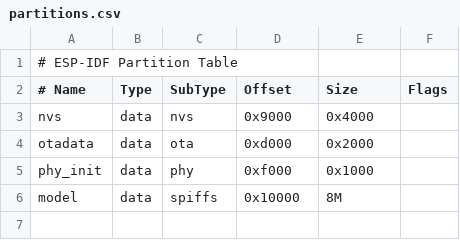
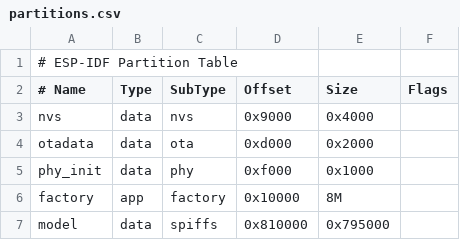
Before and after one commit to 54fire/xiaozhi, a CSV file: partitions.csv, drawn as a sheet.

Commit message:
fix partitions

```diff
--- a/partitions.csv
+++ b/partitions.csv
@@ -5,2 +5,3 @@ otadata,  data, ota,     0xd000,    0x2000,
 phy_init, data, phy,     0xf000,    0x1000,
-model,    data, spiffs,  0x10000,   8M
+factory,  app,  factory, 0x10000,   8M,
+model,    data, spiffs,  0x810000,   0x795000
```
Also changed, not shown: 5 other files.
